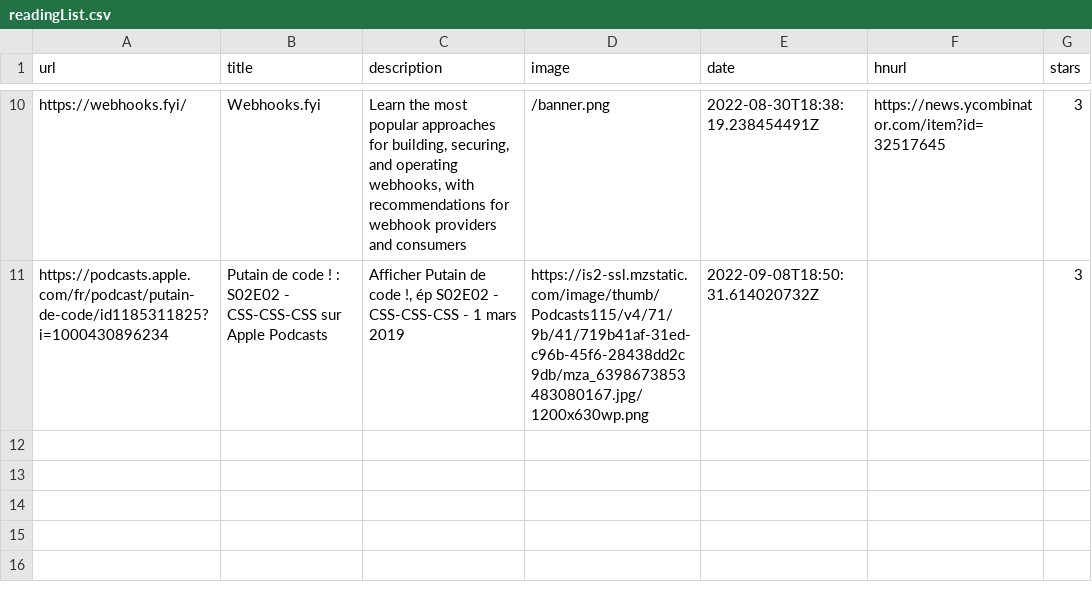
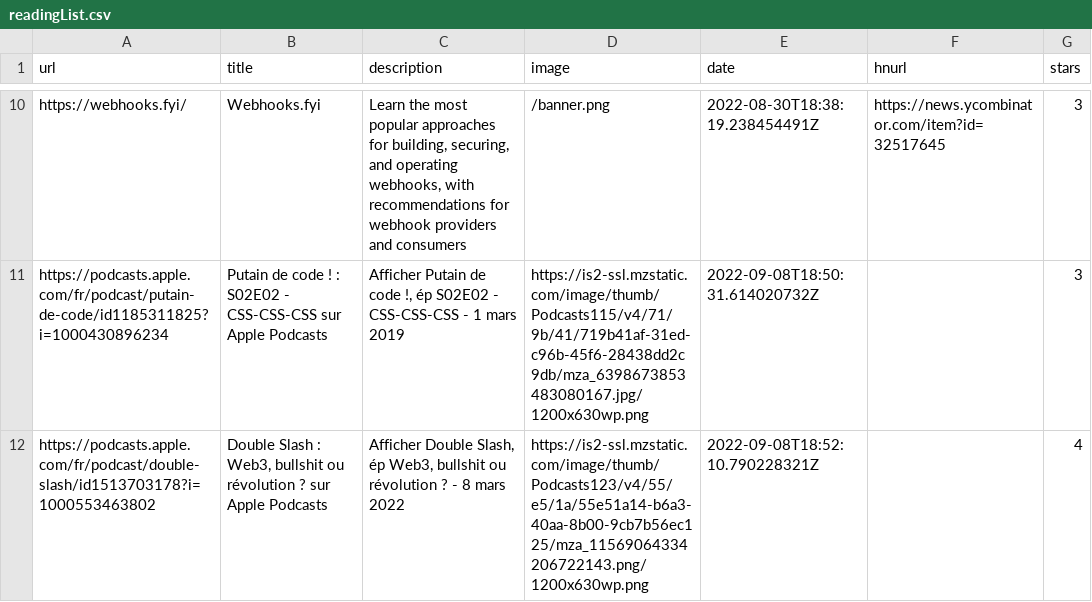
Before and after one commit to ycouble/readingList, a CSV file: readingList.csv, drawn as a sheet; only a part is shown, gaps mark what is left out; the diff names each change by its address in the sheet, - before the commit and + after, or states it on an @@ line.

Commit message:
Automated reading list update on Thu Sep  8 18:52:10 UTC 2022

```diff
--- a/readingList.csv
+++ b/readingList.csv
+row 12: https://podcasts.apple.com/fr/podcast/double-slash/id1513703178?i=1000553463802 | Double Slash : Web3, bullshit ou révolution ? sur Apple Podcasts | Afficher Double Slash, ép Web3, bullshit ou révolution ? - 8 mars 2022 | https://is2-ssl.mzstatic.com/image/thumb/Podcasts123/v4/55/e5/1a/55e51a14-b6a3-40aa-8b00-9cb7b56ec125/mza_11569064334206722143.png/1200x630wp.png | 2022-09-08T18:52:10.790228321Z |  | 4
```
